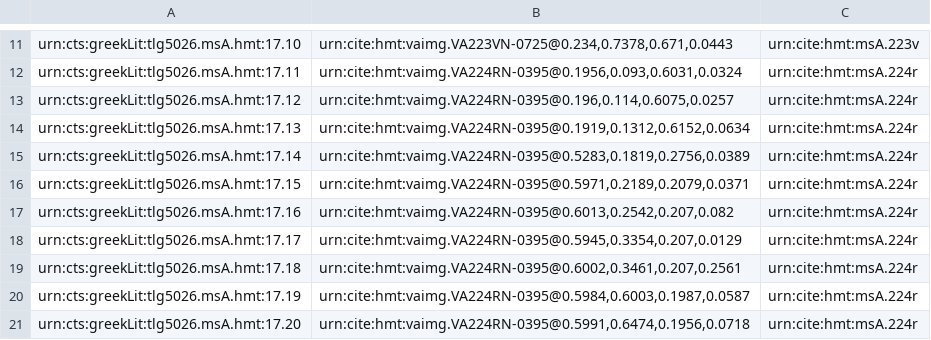
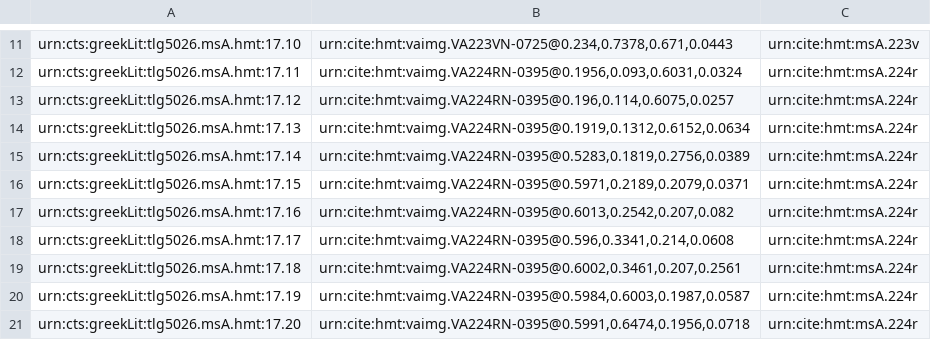
Before and after one commit to mwauke/closed-hc-il17, a CSV file: collections/venA-mainScholia.csv, drawn as a sheet; only a part is shown, gaps mark what is left out.

Commit message:
Update venA-mainScholia.csv

```diff
--- a/collections/venA-mainScholia.csv
+++ b/collections/venA-mainScholia.csv
@@ -17,3 +17,3 @@ urn:cts:greekLit:tlg5026.msA.hmt:17.15,"urn:cite:hmt:vaimg.VA224RN-0395@0.5971,0
 urn:cts:greekLit:tlg5026.msA.hmt:17.16,"urn:cite:hmt:vaimg.VA224RN-0395@0.6013,0.2542,0.207,0.082",urn:cite:hmt:msA.224r
-urn:cts:greekLit:tlg5026.msA.hmt:17.17,"urn:cite:hmt:vaimg.VA224RN-0395@0.5945,0.3354,0.207,0.0129",urn:cite:hmt:msA.224r
+urn:cts:greekLit:tlg5026.msA.hmt:17.17,"urn:cite:hmt:vaimg.VA224RN-0395@0.596,0.3341,0.214,0.0608",urn:cite:hmt:msA.224r
 urn:cts:greekLit:tlg5026.msA.hmt:17.18,"urn:cite:hmt:vaimg.VA224RN-0395@0.6002,0.3461,0.207,0.2561",urn:cite:hmt:msA.224r
```
